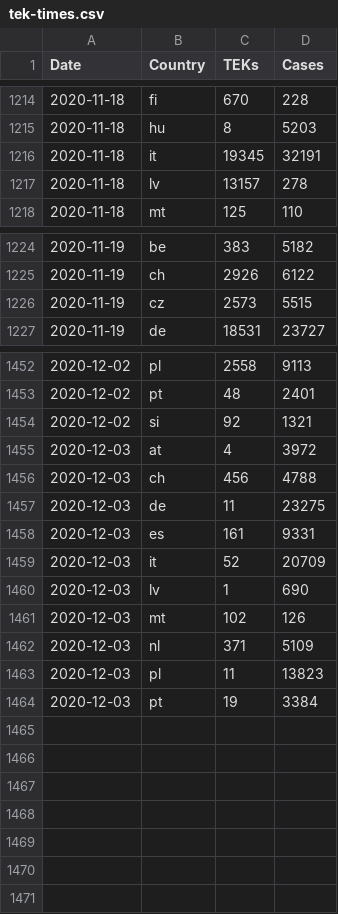
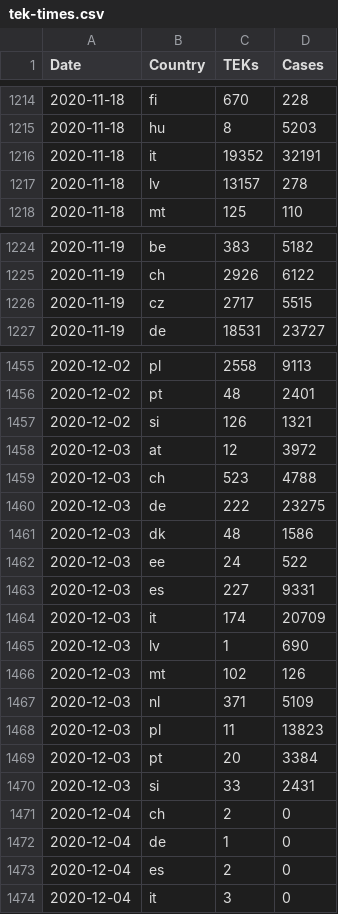
Before and after one commit to damaarten/en-collect-teks, a CSV file: tek-times.csv, drawn as a sheet; only a part is shown, gaps mark what is left out; the diff covers the shown part only.

Commit message:
update Fri Dec  4 17:59:07 CET 2020

```diff
--- a/tek-times.csv
+++ b/tek-times.csv
@@ -1215,3 +1215,3 @@ Date,Country,TEKs,Cases
 2020-11-18,hu,8,5203
-2020-11-18,it,19345,32191
+2020-11-18,it,19352,32191
 2020-11-18,lv,13157,278
@@ -1225,3 +1225,3 @@ Date,Country,TEKs,Cases
 2020-11-19,ch,2926,6122
-2020-11-19,cz,2573,5515
+2020-11-19,cz,2717,5515
 2020-11-19,de,18531,23727
@@ -1453,8 +1456,10 @@ Date,Country,TEKs,Cases
 2020-12-02,pt,48,2401
-2020-12-02,si,92,1321
-2020-12-03,at,4,3972
-2020-12-03,ch,456,4788
-2020-12-03,de,11,23275
-2020-12-03,es,161,9331
-2020-12-03,it,52,20709
+2020-12-02,si,126,1321
+2020-12-03,at,12,3972
+2020-12-03,ch,523,4788
+2020-12-03,de,222,23275
+2020-12-03,dk,48,1586
+2020-12-03,ee,24,522
+2020-12-03,es,227,9331
+2020-12-03,it,174,20709
 2020-12-03,lv,1,690
@@ -1463,2 +1468,7 @@ Date,Country,TEKs,Cases
 2020-12-03,pl,11,13823
-2020-12-03,pt,19,3384
+2020-12-03,pt,20,3384
+2020-12-03,si,33,2431
+2020-12-04,ch,2,0
+2020-12-04,de,1,0
+2020-12-04,es,2,0
+2020-12-04,it,3,0
```
Also changed, not shown: 3 added rows and 100 edited cells elsewhere in this file.
